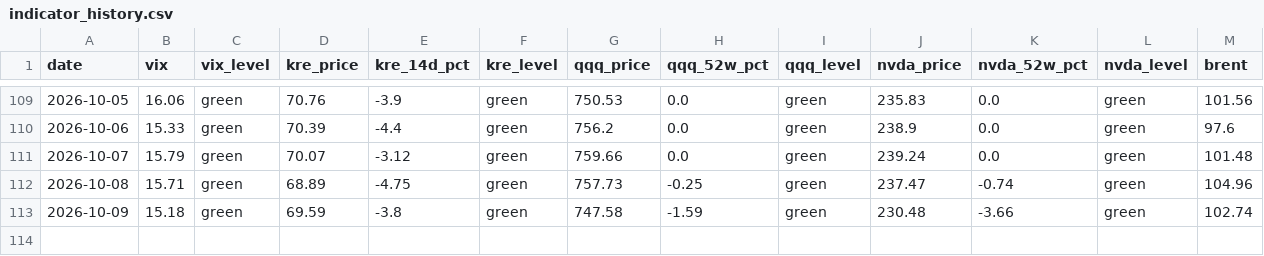
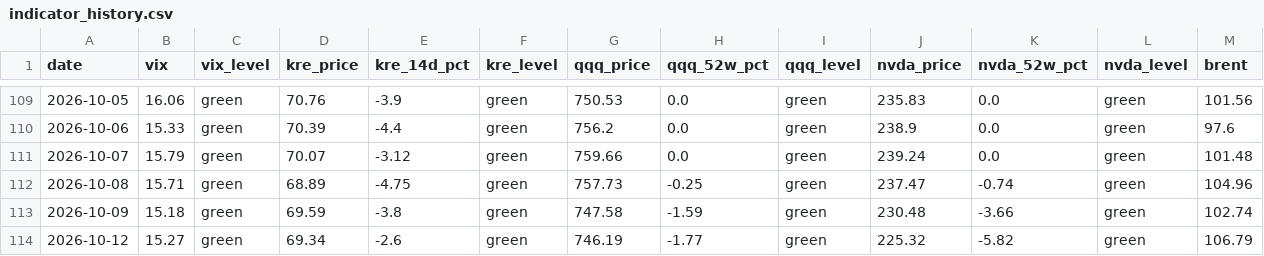
Before and after one commit to h1054454/qc_monitor, a CSV file: data/indicator_history.csv, drawn as a sheet; only a part is shown, gaps mark what is left out; rows hold the shown columns only; the diff names each change by its address in the sheet, - before the commit and + after, or states it on an @@ line.

```diff
--- a/data/indicator_history.csv
+++ b/data/indicator_history.csv
+row 114: 2026-10-12 | 15.27 | green | 69.34 | -2.6 | green | 746.19 | -1.77 | green | 225.32 | -5.82 | green | 106.79
```
Also changed, not shown: 1 other file.
